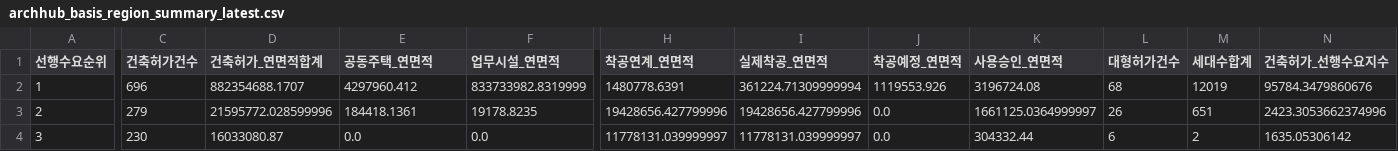
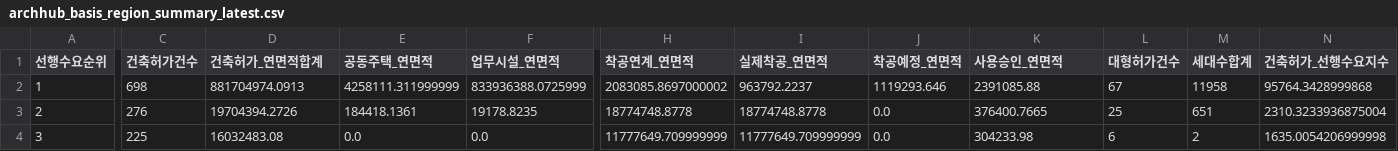
Before and after one commit to Ronaldooh123/steel-demand-report, a CSV file: data/cache/archhub_basis_region_summary_latest.csv, drawn as a sheet; only a part is shown, gaps mark what is left out; the diff covers the shown part only; the diff names each change by its address in the sheet, - before the commit and + after, or states it on an @@ line.

```diff
--- a/data/cache/archhub_basis_region_summary_latest.csv
+++ b/data/cache/archhub_basis_region_summary_latest.csv
-C2 (건축허가건수): 696
+C2 (건축허가건수): 698
-D2 (건축허가_연면적합계): 882354688.1707
+D2 (건축허가_연면적합계): 881704974.0913
-E2 (공동주택_연면적): 4297960.412
+E2 (공동주택_연면적): 4258111.311999999
-F2 (업무시설_연면적): 833733982.8319999
+F2 (업무시설_연면적): 833936388.0725999
-H2 (착공연계_연면적): 1480778.6391
+H2 (착공연계_연면적): 2083085.8697000002
-I2 (실제착공_연면적): 361224.71309999994
+I2 (실제착공_연면적): 963792.2237
-J2 (착공예정_연면적): 1119553.926
+J2 (착공예정_연면적): 1119293.646
-K2 (사용승인_연면적): 3196724.08
+K2 (사용승인_연면적): 2391085.88
-L2 (대형허가건수): 68
+L2 (대형허가건수): 67
-M2 (세대수합계): 12019
+M2 (세대수합계): 11958
-N2 (건축허가_선행수요지수): 95784.3479860676
+N2 (건축허가_선행수요지수): 95764.3428999868
-C3 (건축허가건수): 279
+C3 (건축허가건수): 276
-D3 (건축허가_연면적합계): 21595772.028599996
+D3 (건축허가_연면적합계): 19704394.2726
-H3 (착공연계_연면적): 19428656.427799996
+H3 (착공연계_연면적): 18774748.8778
-I3 (실제착공_연면적): 19428656.427799996
+I3 (실제착공_연면적): 18774748.8778
-K3 (사용승인_연면적): 1661125.0364999997
+K3 (사용승인_연면적): 376400.7665
-L3 (대형허가건수): 26
+L3 (대형허가건수): 25
-N3 (건축허가_선행수요지수): 2423.3053662374996
+N3 (건축허가_선행수요지수): 2310.3233936875004
-C4 (건축허가건수): 230
+C4 (건축허가건수): 225
-D4 (건축허가_연면적합계): 16033080.87
+D4 (건축허가_연면적합계): 16032483.08
-H4 (착공연계_연면적): 11778131.039999997
+H4 (착공연계_연면적): 11777649.709999999
-I4 (실제착공_연면적): 11778131.039999997
+I4 (실제착공_연면적): 11777649.709999999
-K4 (사용승인_연면적): 304332.44
+K4 (사용승인_연면적): 304233.98
-N4 (건축허가_선행수요지수): 1635.05306142
+N4 (건축허가_선행수요지수): 1635.0054206999998
```
Also changed, not shown: 1 added row, 1 removed row and 95 edited cells elsewhere in this file, 2 other files.
